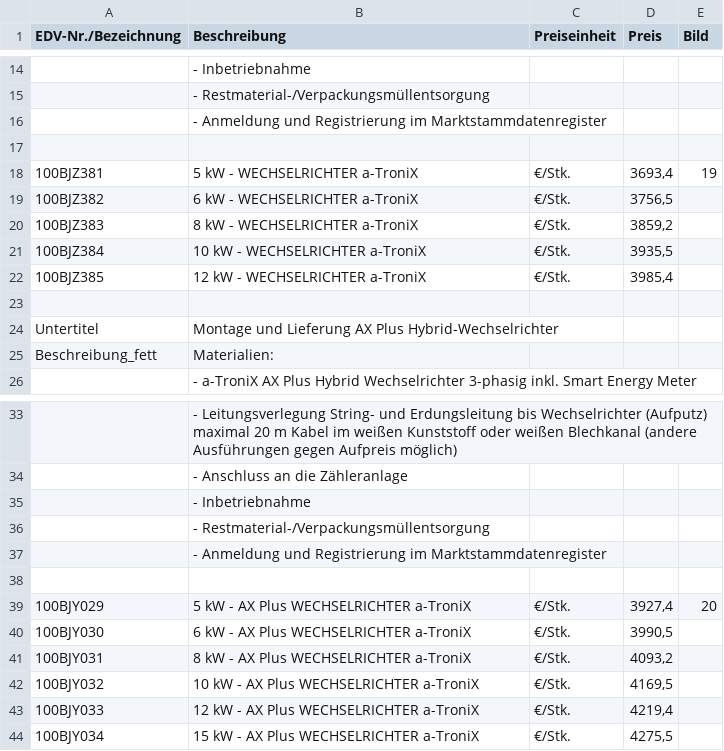
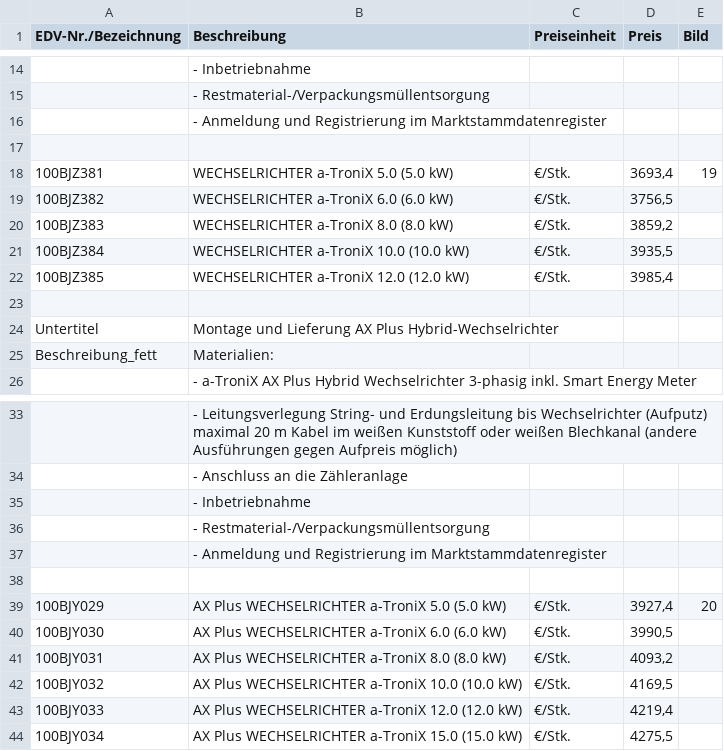
Before and after one commit to Pascal-TP/PJ-PVKalkPro1.0, a CSV file: tga13.csv, drawn as a sheet; only a part is shown, gaps mark what is left out; the diff names each change by its address in the sheet, - before the commit and + after, or states it on an @@ line.

```diff
--- a/tga13.csv
+++ b/tga13.csv
-B18 (Beschreibung): 5 kW - WECHSELRICHTER a-TroniX
+B18 (Beschreibung): WECHSELRICHTER a-TroniX 5.0 (5.0 kW)
-B19 (Beschreibung): 6 kW - WECHSELRICHTER a-TroniX
+B19 (Beschreibung): WECHSELRICHTER a-TroniX 6.0 (6.0 kW)
-B20 (Beschreibung): 8 kW - WECHSELRICHTER a-TroniX
+B20 (Beschreibung): WECHSELRICHTER a-TroniX 8.0 (8.0 kW)
-B21 (Beschreibung): 10 kW - WECHSELRICHTER a-TroniX
+B21 (Beschreibung): WECHSELRICHTER a-TroniX 10.0 (10.0 kW)
-B22 (Beschreibung): 12 kW - WECHSELRICHTER a-TroniX
+B22 (Beschreibung): WECHSELRICHTER a-TroniX 12.0 (12.0 kW)
-B39 (Beschreibung): 5 kW - AX Plus WECHSELRICHTER a-TroniX
+B39 (Beschreibung): AX Plus WECHSELRICHTER a-TroniX 5.0 (5.0 kW)
-B40 (Beschreibung): 6 kW - AX Plus WECHSELRICHTER a-TroniX
+B40 (Beschreibung): AX Plus WECHSELRICHTER a-TroniX 6.0 (6.0 kW)
-B41 (Beschreibung): 8 kW - AX Plus WECHSELRICHTER a-TroniX
+B41 (Beschreibung): AX Plus WECHSELRICHTER a-TroniX 8.0 (8.0 kW)
-B42 (Beschreibung): 10 kW - AX Plus WECHSELRICHTER a-TroniX
+B42 (Beschreibung): AX Plus WECHSELRICHTER a-TroniX 10.0 (10.0 kW)
-B43 (Beschreibung): 12 kW - AX Plus WECHSELRICHTER a-TroniX
+B43 (Beschreibung): AX Plus WECHSELRICHTER a-TroniX 12.0 (12.0 kW)
-B44 (Beschreibung): 15 kW - AX Plus WECHSELRICHTER a-TroniX
+B44 (Beschreibung): AX Plus WECHSELRICHTER a-TroniX 15.0 (15.0 kW)
```
Also changed, not shown: tga17.csv, tga21.csv, 3 other files.
